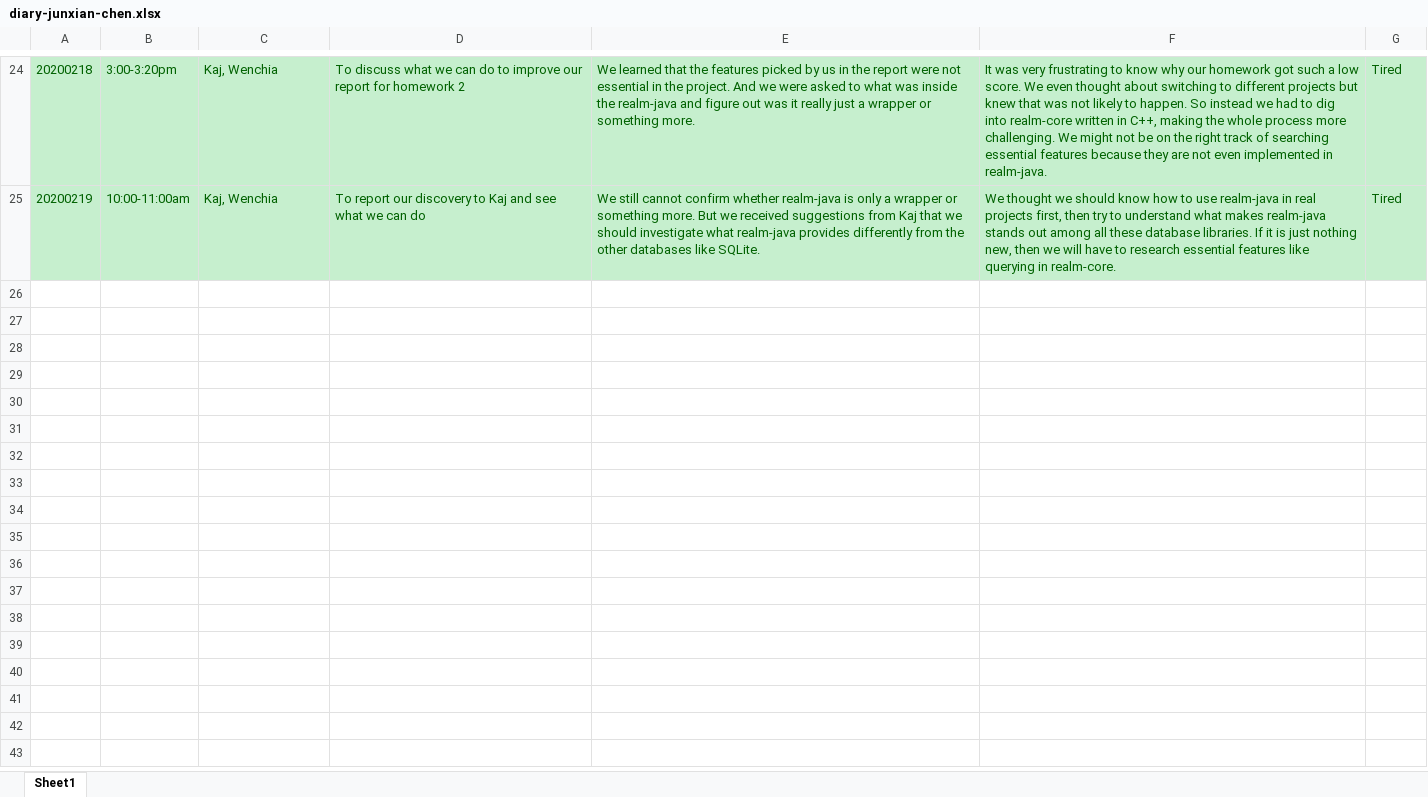
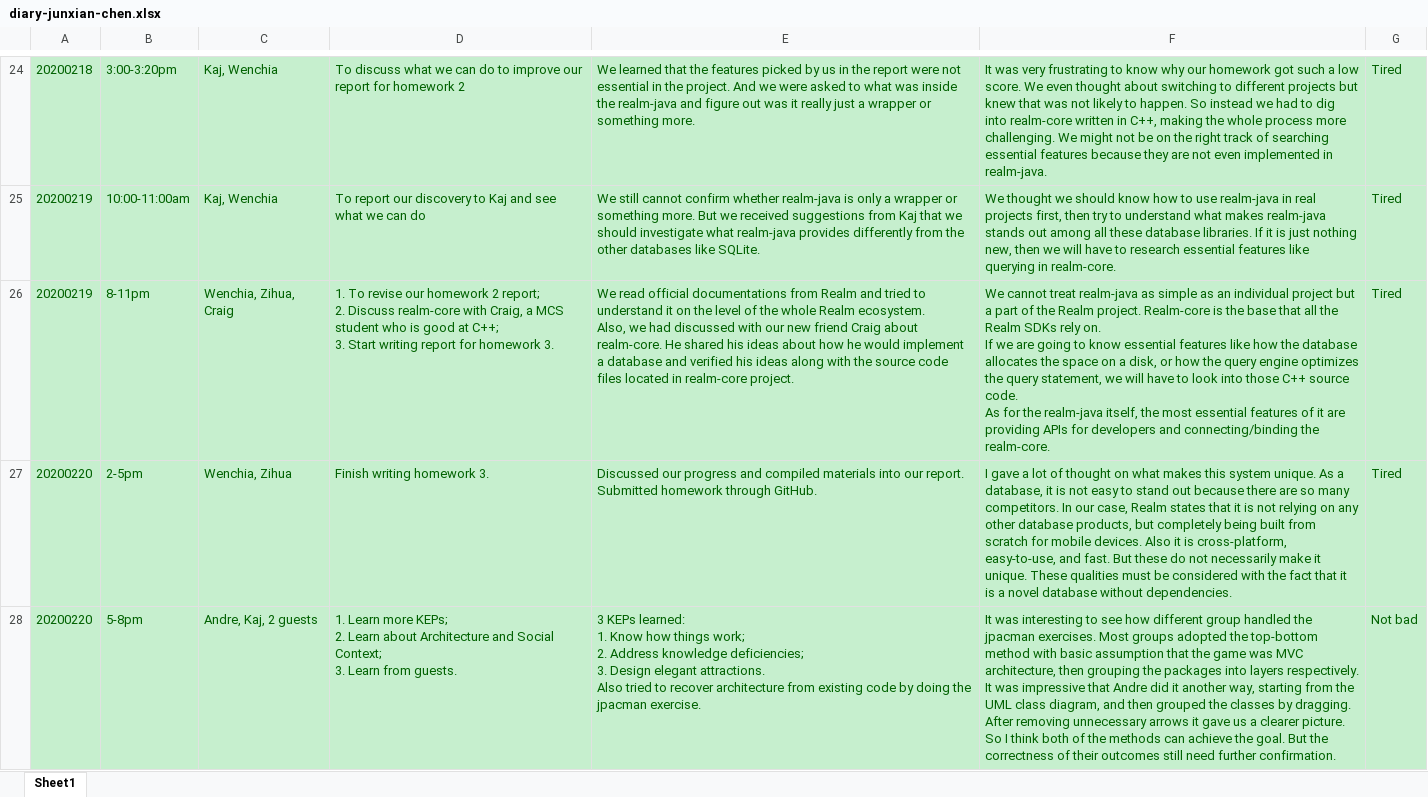
Before and after one commit to zihuaweng/W2020, an Excel workbook: diaries/diary-junxian-chen.xlsx, sheet Sheet1, drawn as a sheet; only a part is shown, gaps mark what is left out; values as stored, in another font and other column widths than the file's, no borders; ↵ is a line break in a cell; the diff names each change by its address in the sheet, - before the commit and + after, or states it on an @@ line.

Commit message:
Update diary-junxian-chen.xlsx 20200220

```diff
--- a/diaries/diary-junxian-chen.xlsx (sheet Sheet1)
+++ b/diaries/diary-junxian-chen.xlsx (sheet Sheet1)
+row 26: 20200219 | 8-11pm | Wenchia, Zihua, Craig | 1. To revise our homework 2 report; ↵ 2. Discuss realm-core with Craig, a MCS student who is good at C++; ↵ 3. Start writing report for homework 3. | We read official documentations from Realm and tried to understand it on the level of the whole Realm ecosystem. ↵ Also, we had discussed with our new friend Craig about realm-core. He shared his ideas about how he would implement a database and verified his ideas along with the source code files located in realm-core project. | We cannot treat realm-java as simple as an individual project but a part of the Realm project. Realm-core is the base that all the Realm SDKs rely on. ↵ If we are going to know essential features like how the database allocates the space on a disk, or how the query engine optimizes the query statement, we will have to look into those C++ source code. ↵ As for the realm-java itself, the most essential features of it are providing APIs for developers and connecting/binding the realm-core. | Tired
+row 27: 20200220 | 2-5pm | Wenchia, Zihua | Finish writing homework 3. | Discussed our progress and compiled materials into our report. Submitted homework through GitHub. | I gave a lot of thought on what makes this system unique. As a database, it is not easy to stand out because there are so many competitors. In our case, Realm states that it is not relying on any other database products, but completely being built from scratch for mobile devices. Also it is cross-platform, easy-to-use, and fast. But these do not necessarily make it unique. These qualities must be considered with the fact that it is a novel database without dependencies. | Tired
+row 28: 20200220 | 5-8pm | Andre, Kaj, 2 guests | 1. Learn more KEPs; ↵ 2. Learn about Architecture and Social Context; ↵ 3. Learn from guests. | 3 KEPs learned: ↵ 1. Know how things work; ↵ 2. Address knowledge deficiencies; ↵ 3. Design elegant attractions. ↵ Also tried to recover architecture from existing code by doing the jpacman exercise. | It was interesting to see how different group handled the jpacman exercises. Most groups adopted the top-bottom method with basic assumption that the game was MVC architecture, then grouping the packages into layers respectively. It was impressive that Andre did it another way, starting from the UML class diagram, and then grouped the classes by dragging. After removing unnecessary arrows it gave us a clearer picture. So I think both of the methods can achieve the goal. But the correctness of their outcomes still need further confirmation. | Not bad
```
